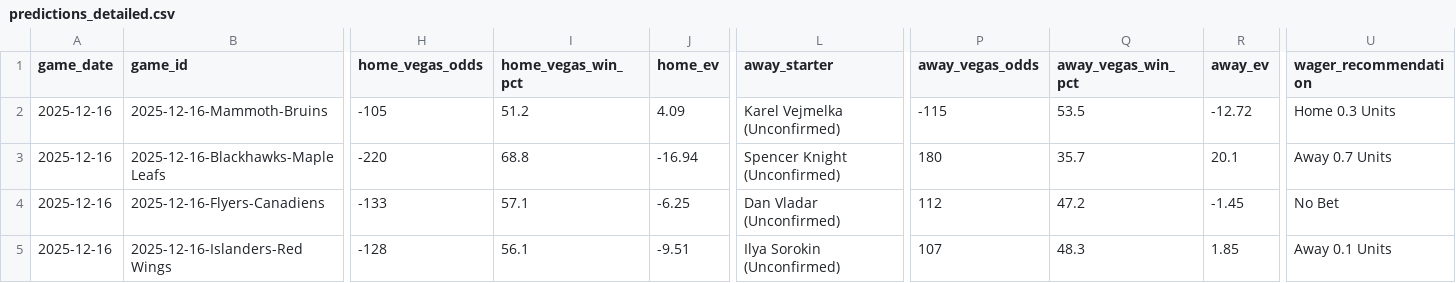
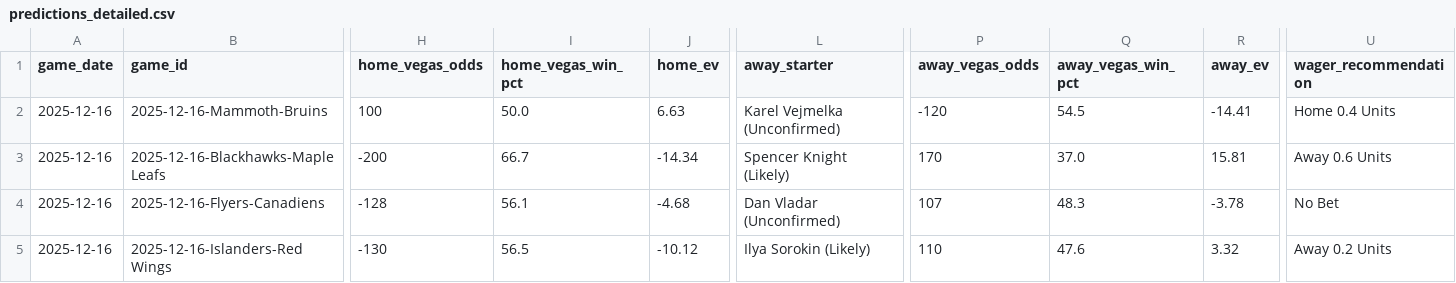
Before and after one commit to alexgarrison2/axiom, a CSV file: data/predictions_detailed.csv, drawn as a sheet; only a part is shown, gaps mark what is left out; the diff covers the shown part only; the diff names each change by its address in the sheet, - before the commit and + after, or states it on an @@ line.

```diff
--- a/data/predictions_detailed.csv
+++ b/data/predictions_detailed.csv
-H2 (home_vegas_odds): -105
+H2 (home_vegas_odds): 100
-I2 (home_vegas_win_pct): 51.2
+I2 (home_vegas_win_pct): 50.0
-J2 (home_ev): 4.09
+J2 (home_ev): 6.63
-P2 (away_vegas_odds): -115
+P2 (away_vegas_odds): -120
-Q2 (away_vegas_win_pct): 53.5
+Q2 (away_vegas_win_pct): 54.5
-R2 (away_ev): -12.72
+R2 (away_ev): -14.41
-U2 (wager_recommendation): Home 0.3 Units
+U2 (wager_recommendation): Home 0.4 Units
-H3 (home_vegas_odds): -220
+H3 (home_vegas_odds): -200
-I3 (home_vegas_win_pct): 68.8
+I3 (home_vegas_win_pct): 66.7
-J3 (home_ev): -16.94
+J3 (home_ev): -14.34
-L3 (away_starter): Spencer Knight (Unconfirmed)
+L3 (away_starter): Spencer Knight (Likely)
-P3 (away_vegas_odds): 180
+P3 (away_vegas_odds): 170
-Q3 (away_vegas_win_pct): 35.7
+Q3 (away_vegas_win_pct): 37.0
-R3 (away_ev): 20.1
+R3 (away_ev): 15.81
-U3 (wager_recommendation): Away 0.7 Units
+U3 (wager_recommendation): Away 0.6 Units
-H4 (home_vegas_odds): -133
+H4 (home_vegas_odds): -128
-I4 (home_vegas_win_pct): 57.1
+I4 (home_vegas_win_pct): 56.1
-J4 (home_ev): -6.25
+J4 (home_ev): -4.68
-P4 (away_vegas_odds): 112
+P4 (away_vegas_odds): 107
-Q4 (away_vegas_win_pct): 47.2
+Q4 (away_vegas_win_pct): 48.3
-R4 (away_ev): -1.45
+R4 (away_ev): -3.78
-H5 (home_vegas_odds): -128
+H5 (home_vegas_odds): -130
-I5 (home_vegas_win_pct): 56.1
+I5 (home_vegas_win_pct): 56.5
-J5 (home_ev): -9.51
+J5 (home_ev): -10.12
-L5 (away_starter): Ilya Sorokin (Unconfirmed)
+L5 (away_starter): Ilya Sorokin (Likely)
-P5 (away_vegas_odds): 107
+P5 (away_vegas_odds): 110
-Q5 (away_vegas_win_pct): 48.3
+Q5 (away_vegas_win_pct): 47.6
-R5 (away_ev): 1.85
+R5 (away_ev): 3.32
-U5 (wager_recommendation): Away 0.1 Units
+U5 (wager_recommendation): Away 0.2 Units
```
Also changed, not shown: 35 edited cells elsewhere in this file, public/data/predictions_detailed.csv, 9 other files.
